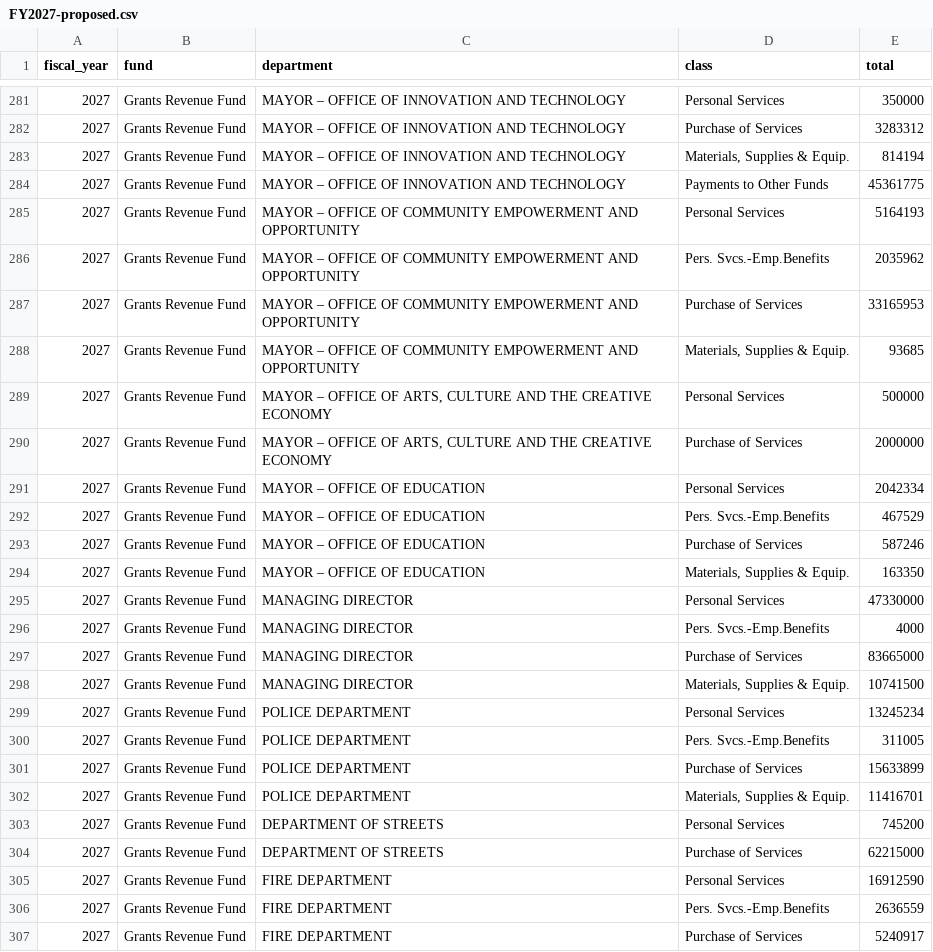
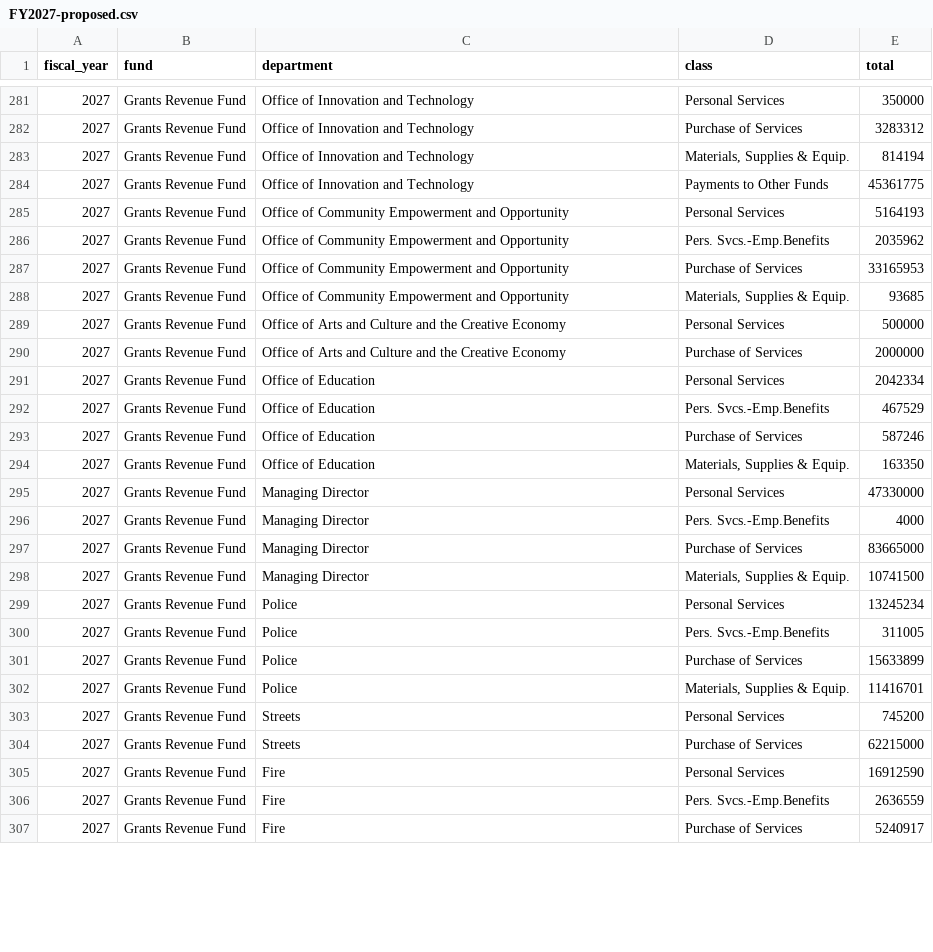
Before and after one commit to acouch/phila-budget-site, a CSV file: data/output/FY2027-proposed.csv, drawn as a sheet; only a part is shown, gaps mark what is left out; the diff covers the shown part only.

```diff
--- a/data/output/FY2027-proposed.csv
+++ b/data/output/FY2027-proposed.csv
@@ -281,27 +281,27 @@ fiscal_year,fund,department,class,total
-2027,Grants Revenue Fund,MAYOR – OFFICE OF INNOVATION AND TECHNOLOGY,Personal Services,350000
-2027,Grants Revenue Fund,MAYOR – OFFICE OF INNOVATION AND TECHNOLOGY,Purchase of Services,3283312
-2027,Grants Revenue Fund,MAYOR – OFFICE OF INNOVATION AND TECHNOLOGY,"Materials, Supplies & Equip.",814194
-2027,Grants Revenue Fund,MAYOR – OFFICE OF INNOVATION AND TECHNOLOGY,Payments to Other Funds,45361775
-2027,Grants Revenue Fund,MAYOR – OFFICE OF COMMUNITY EMPOWERMENT AND OPPORTUNITY,Personal Services,5164193
-2027,Grants Revenue Fund,MAYOR – OFFICE OF COMMUNITY EMPOWERMENT AND OPPORTUNITY,Pers. Svcs.-Emp.Benefits,2035962
-2027,Grants Revenue Fund,MAYOR – OFFICE OF COMMUNITY EMPOWERMENT AND OPPORTUNITY,Purchase of Services,33165953
-2027,Grants Revenue Fund,MAYOR – OFFICE OF COMMUNITY EMPOWERMENT AND OPPORTUNITY,"Materials, Supplies & Equip.",93685
-2027,Grants Revenue Fund,"MAYOR – OFFICE OF ARTS, CULTURE AND THE CREATIVE ECONOMY",Personal Services,500000
-2027,Grants Revenue Fund,"MAYOR – OFFICE OF ARTS, CULTURE AND THE CREATIVE ECONOMY",Purchase of Services,2000000
-2027,Grants Revenue Fund,MAYOR – OFFICE OF EDUCATION,Personal Services,2042334
-2027,Grants Revenue Fund,MAYOR – OFFICE OF EDUCATION,Pers. Svcs.-Emp.Benefits,467529
-2027,Grants Revenue Fund,MAYOR – OFFICE OF EDUCATION,Purchase of Services,587246
-2027,Grants Revenue Fund,MAYOR – OFFICE OF EDUCATION,"Materials, Supplies & Equip.",163350
-2027,Grants Revenue Fund,MANAGING DIRECTOR,Personal Services,47330000
-2027,Grants Revenue Fund,MANAGING DIRECTOR,Pers. Svcs.-Emp.Benefits,4000
-2027,Grants Revenue Fund,MANAGING DIRECTOR,Purchase of Services,83665000
-2027,Grants Revenue Fund,MANAGING DIRECTOR,"Materials, Supplies & Equip.",10741500
-2027,Grants Revenue Fund,POLICE DEPARTMENT,Personal Services,13245234
-2027,Grants Revenue Fund,POLICE DEPARTMENT,Pers. Svcs.-Emp.Benefits,311005
-2027,Grants Revenue Fund,POLICE DEPARTMENT,Purchase of Services,15633899
-2027,Grants Revenue Fund,POLICE DEPARTMENT,"Materials, Supplies & Equip.",11416701
-2027,Grants Revenue Fund,DEPARTMENT OF STREETS,Personal Services,745200
-2027,Grants Revenue Fund,DEPARTMENT OF STREETS,Purchase of Services,62215000
-2027,Grants Revenue Fund,FIRE DEPARTMENT,Personal Services,16912590
-2027,Grants Revenue Fund,FIRE DEPARTMENT,Pers. Svcs.-Emp.Benefits,2636559
-2027,Grants Revenue Fund,FIRE DEPARTMENT,Purchase of Services,5240917
+2027,Grants Revenue Fund,Office of Innovation and Technology,Personal Services,350000
+2027,Grants Revenue Fund,Office of Innovation and Technology,Purchase of Services,3283312
+2027,Grants Revenue Fund,Office of Innovation and Technology,"Materials, Supplies & Equip.",814194
+2027,Grants Revenue Fund,Office of Innovation and Technology,Payments to Other Funds,45361775
+2027,Grants Revenue Fund,Office of Community Empowerment and Opportunity,Personal Services,5164193
+2027,Grants Revenue Fund,Office of Community Empowerment and Opportunity,Pers. Svcs.-Emp.Benefits,2035962
+2027,Grants Revenue Fund,Office of Community Empowerment and Opportunity,Purchase of Services,33165953
+2027,Grants Revenue Fund,Office of Community Empowerment and Opportunity,"Materials, Supplies & Equip.",93685
+2027,Grants Revenue Fund,Office of Arts and Culture and the Creative Economy,Personal Services,500000
+2027,Grants Revenue Fund,Office of Arts and Culture and the Creative Economy,Purchase of Services,2000000
+2027,Grants Revenue Fund,Office of Education,Personal Services,2042334
+2027,Grants Revenue Fund,Office of Education,Pers. Svcs.-Emp.Benefits,467529
+2027,Grants Revenue Fund,Office of Education,Purchase of Services,587246
+2027,Grants Revenue Fund,Office of Education,"Materials, Supplies & Equip.",163350
+2027,Grants Revenue Fund,Managing Director,Personal Services,47330000
+2027,Grants Revenue Fund,Managing Director,Pers. Svcs.-Emp.Benefits,4000
+2027,Grants Revenue Fund,Managing Director,Purchase of Services,83665000
+2027,Grants Revenue Fund,Managing Director,"Materials, Supplies & Equip.",10741500
+2027,Grants Revenue Fund,Police,Personal Services,13245234
+2027,Grants Revenue Fund,Police,Pers. Svcs.-Emp.Benefits,311005
+2027,Grants Revenue Fund,Police,Purchase of Services,15633899
+2027,Grants Revenue Fund,Police,"Materials, Supplies & Equip.",11416701
+2027,Grants Revenue Fund,Streets,Personal Services,745200
+2027,Grants Revenue Fund,Streets,Purchase of Services,62215000
+2027,Grants Revenue Fund,Fire,Personal Services,16912590
+2027,Grants Revenue Fund,Fire,Pers. Svcs.-Emp.Benefits,2636559
+2027,Grants Revenue Fund,Fire,Purchase of Services,5240917
```
Also changed, not shown: 165 edited cells elsewhere in this file, data/output/FY2026-adopted.csv, 8 other files.
